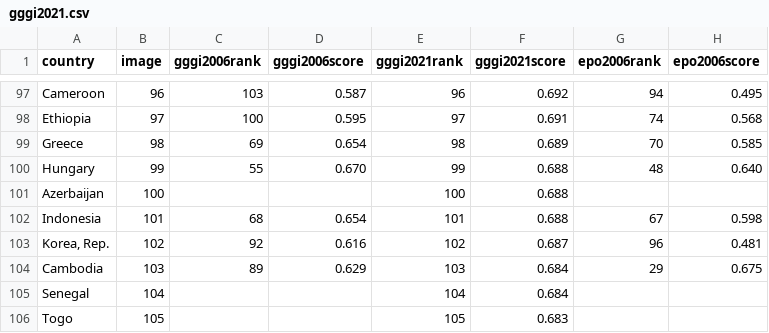
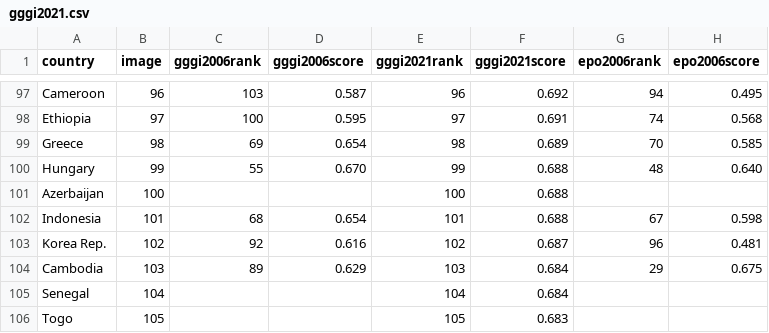
Before and after one commit to annkomkova/gggi2021, a CSV file: gggi2021.csv, drawn as a sheet; only a part is shown, gaps mark what is left out; the diff names each change by its address in the sheet, - before the commit and + after, or states it on an @@ line.

Commit message:
Update gggi2021.csv

```diff
--- a/gggi2021.csv
+++ b/gggi2021.csv
-A103 (country): Korea, Rep.
+A103 (country): Korea Rep.
```
